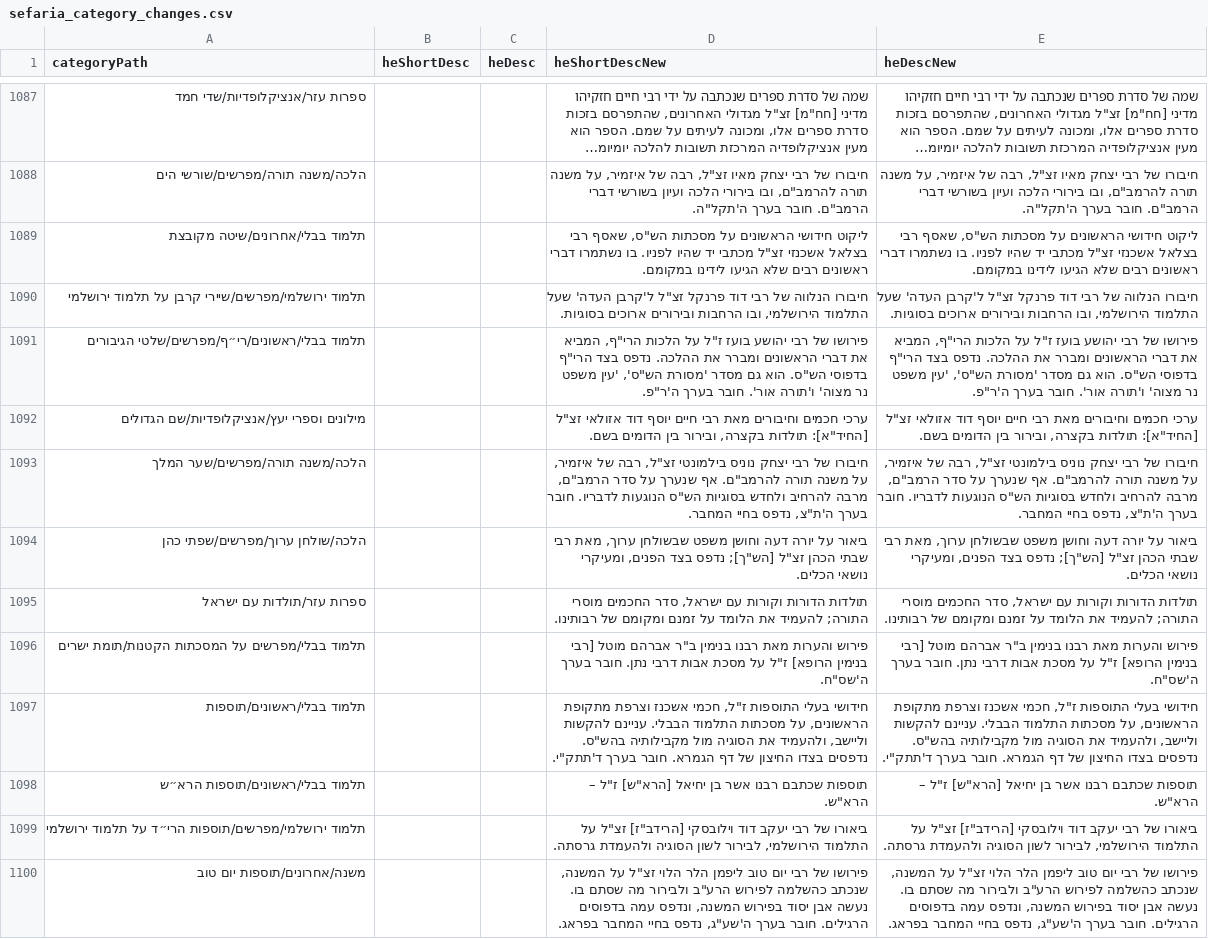
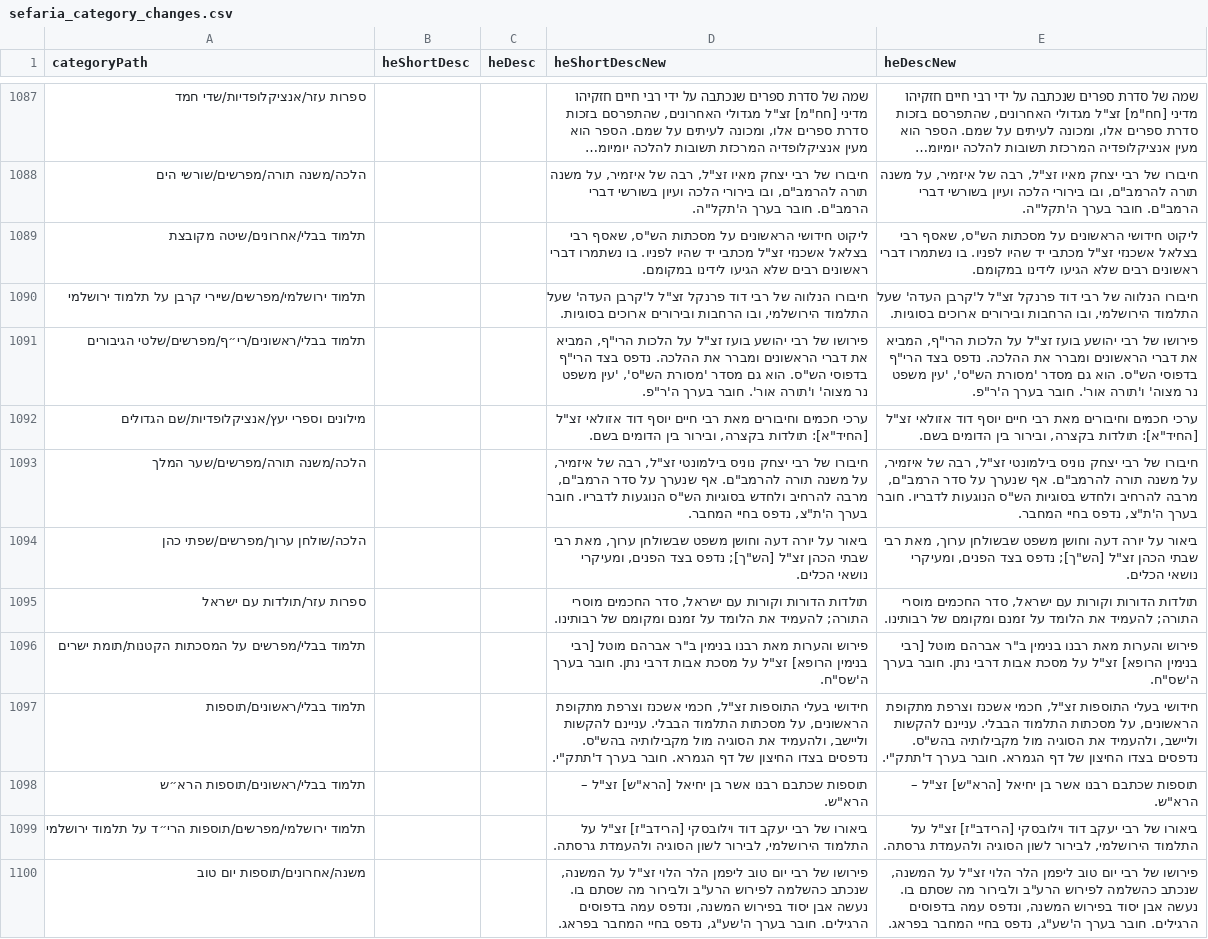
Before and after one commit to Bshlomecha/otzaria-library, a CSV file: ForDB/sefaria_category_changes.csv, drawn as a sheet; only a part is shown, gaps mark what is left out; long unchanged cells end in …; the diff covers the shown part only.

```diff
--- a/ForDB/sefaria_category_changes.csv
+++ b/ForDB/sefaria_category_changes.csv
@@ -1090,3 +1090,3 @@
 "תלמוד ירושלמי/מפרשים/שיירי קרבן על תלמוד ירושלמי","","","חיבורו הנלווה של רבי דוד פרנקל זצ""ל ל'קרבן העדה' שעל התלמוד הירושלמי, ובו הרחבות ובירורים ארוכים בסוגיות.","חיבורו הנלווה של רבי דוד פרנקל זצ""ל ל'קרבן העדה' שעל התלמוד הירושלמי, ובו הרחבות ובירורים ארוכים בסוגיות."
-"תלמוד בבלי/ראשונים/רי״ף/מפרשים/שלטי הגיבורים","","","פירושו של רבי יהושע בועז ז""ל על הלכות הרי""ף, המביא את דברי הראשונים ומברר את ההלכה. נדפס בצד הרי""ף בדפוסי הש""ס. הוא גם מסדר 'מסורת הש""ס', 'עין משפט נר מצוה' ו'תורה אור'. חובר בערך ה'ר""פ.","פירושו של רבי יהושע בועז ז""ל על הלכות הרי""ף, המביא את דברי הראשונים ומברר את ההלכה. נדפס בצד הרי""ף בדפוסי הש""ס. הוא גם מסדר 'מסורת הש""ס', 'עין משפט נר מצוה' ו'תורה אור'. חובר בערך ה'ר""פ."
+"תלמוד בבלי/ראשונים/רי״ף/מפרשים/שלטי הגיבורים","","","פירושו של רבי יהושע בועז זצ""ל על הלכות הרי""ף, המביא את דברי הראשונים ומברר את ההלכה. נדפס בצד הרי""ף בדפוסי הש""ס. הוא גם מסדר 'מסורת הש""ס', 'עין משפט נר מצוה' ו'תורה אור'. חובר בערך ה'ר""פ.","פירושו של רבי יהושע בועז זצ""ל על הלכות הרי""ף, המביא את דברי הראשונים ומברר את ההלכה. נדפס בצד הרי""ף בדפוסי הש""ס. הוא גם מסדר 'מסורת הש""ס', 'עין משפט נר מצוה' ו'תורה אור'. חובר בערך ה'ר""פ."
 "מילונים וספרי יעץ/אנציקלופדיות/שם הגדולים","","","ערכי חכמים וחיבורים מאת רבי חיים יוסף דוד אזולאי זצ""ל [החיד""א]: תולדות בקצרה, ובירור בין הדומים בשם.","ערכי חכמים וחיבורים מאת רבי חיים יוסף דוד אזולאי זצ""ל [החיד""א]: תולדות בקצרה, ובירור בין הדומים בשם."
@@ -1095,5 +1095,5 @@
 "ספרות עזר/תולדות עם ישראל","","","תולדות הדורות וקורות עם ישראל, סדר החכמים מוסרי התורה; להעמיד את הלומד על זמנם ומקומם של רבותינו.","תולדות הדורות וקורות עם ישראל, סדר החכמים מוסרי התורה; להעמיד את הלומד על זמנם ומקומם של רבותינו."
-"תלמוד בבלי/מפרשים על המסכתות הקטנות/תומת ישרים","","","פירוש והערות מאת רבנו בנימין ב""ר אברהם מוטל [רבי בנימין הרופא] ז""ל על מסכת אבות דרבי נתן. חובר בערך ה'שס""ח.","פירוש והערות מאת רבנו בנימין ב""ר אברהם מוטל [רבי בנימין הרופא] ז""ל על מסכת אבות דרבי נתן. חובר בערך ה'שס""ח."
-"תלמוד בבלי/ראשונים/תוספות","","","חידושי בעלי התוספות ז""ל, חכמי אשכנז וצרפת מתקופת הראשונים, על מסכתות התלמוד הבבלי. עניינם להקשות וליישב, ולהעמיד את הסוגיה מול מקבילותיה בהש""ס. נדפסים בצדו החיצון של דף הגמרא. חובר בערך ד'תתק""י.","חידושי בעלי התוספות ז""ל, חכמי אשכנז וצרפת מתקופת הראשונים, על מסכתות התלמוד הבבלי. עניינם להקשות וליישב, ולהעמיד את הסוגיה מול מקבילותיה בהש""ס. נדפסים בצדו החיצון של דף הגמרא. חובר בערך ד'תתק""י."
-"תלמוד בבלי/ראשונים/תוספות הרא״ש","","","תוספות שכתבם רבנו אשר בן יחיאל [הרא""ש] ז""ל – הרא""ש.","תוספות שכתבם רבנו אשר בן יחיאל [הרא""ש] ז""ל – הרא""ש."
+"תלמוד בבלי/מפרשים על המסכתות הקטנות/תומת ישרים","","","פירוש והערות מאת רבנו בנימין ב""ר אברהם מוטל [רבי בנימין הרופא] זצ""ל על מסכת אבות דרבי נתן. חובר בערך ה'שס""ח.","פירוש והערות מאת רבנו בנימין ב""ר אברהם מוטל [רבי בנימין הרופא] זצ""ל על מסכת אבות דרבי נתן. חובר בערך ה'שס""ח."
+"תלמוד בבלי/ראשונים/תוספות","","","חידושי בעלי התוספות זצ""ל, חכמי אשכנז וצרפת מתקופת הראשונים, על מסכתות התלמוד הבבלי. עניינם להקשות וליישב, ולהעמיד את הסוגיה מול מקבילותיה בהש""ס. נדפסים בצדו החיצון של דף הגמרא. חובר בערך ד'תתק""י.","חידושי בעלי התוספות זצ""ל, חכמי אשכנז וצרפת מתקופת הראשונים, על מסכתות התלמוד הבבלי. עניינם להקשות וליישב, ולהעמיד את הסוגיה מול מקבילותיה בהש""ס. נדפסים בצדו החיצון של דף הגמרא. חובר בערך ד'תתק""י."
+"תלמוד בבלי/ראשונים/תוספות הרא״ש","","","תוספות שכתבם רבנו אשר בן יחיאל [הרא""ש] זצ""ל – הרא""ש.","תוספות שכתבם רבנו אשר בן יחיאל [הרא""ש] זצ""ל – הרא""ש."
 "תלמוד ירושלמי/מפרשים/תוספות הרי״ד על תלמוד ירושלמי","","","ביאורו של רבי יעקב דוד וילובסקי [הרידב""ז] זצ""ל על התלמוד הירושלמי, לבירור לשון הסוגיה ולהעמדת גרסתה.","ביאורו של רבי יעקב דוד וילובסקי [הרידב""ז] זצ""ל על התלמוד הירושלמי, לבירור לשון הסוגיה ולהעמדת גרסתה."
```
Also changed, not shown: 120 edited cells elsewhere in this file, 1 other file.
